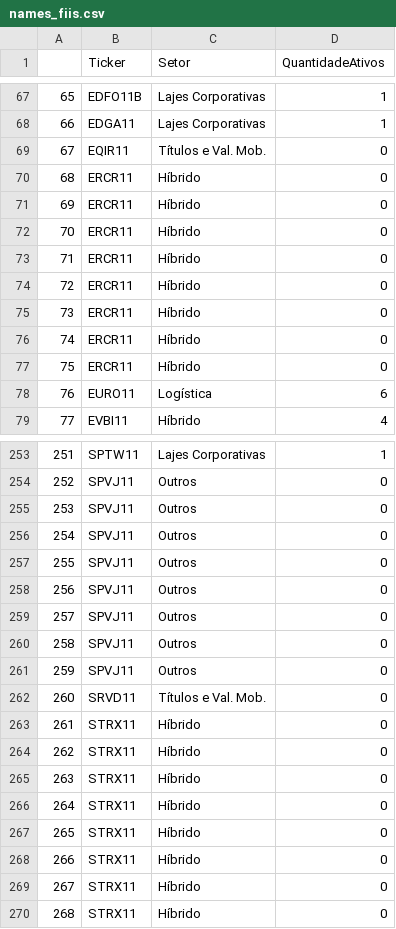
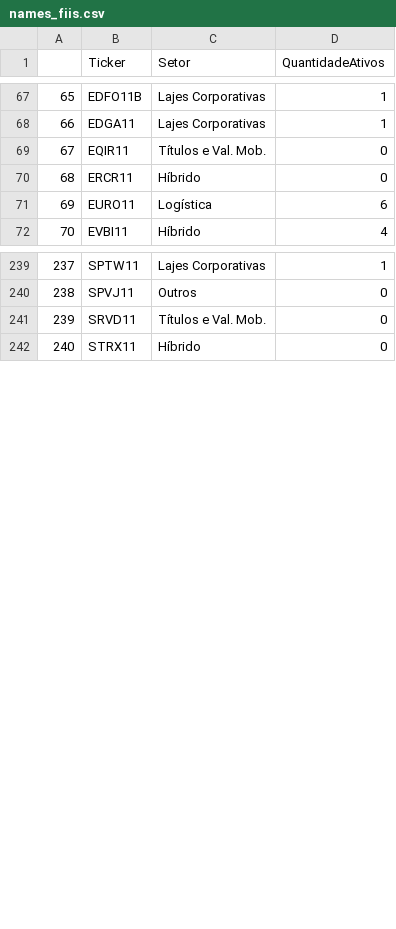
Before and after one commit to paulo037/Dados-FIIs, a CSV file: names_fiis.csv, drawn as a sheet; only a part is shown, gaps mark what is left out; removed rows and columns are numbered as before the commit, all else as after; the diff covers the shown part only; the diff names each change by its address in the sheet, - before the commit and + after, or states it on an @@ line.

```diff
--- a/names_fiis.csv
+++ b/names_fiis.csv
-row 71: 69 | ERCR11 | Híbrido | 0
-row 72: 70 | ERCR11 | Híbrido | 0
-row 73: 71 | ERCR11 | Híbrido | 0
-row 74: 72 | ERCR11 | Híbrido | 0
-row 75: 73 | ERCR11 | Híbrido | 0
-row 76: 74 | ERCR11 | Híbrido | 0
-row 77: 75 | ERCR11 | Híbrido | 0
@@ column A renumbered from row 71 down @@
-row 255: 253 | SPVJ11 | Outros | 0
-row 256: 254 | SPVJ11 | Outros | 0
-row 257: 255 | SPVJ11 | Outros | 0
-row 258: 256 | SPVJ11 | Outros | 0
-row 259: 257 | SPVJ11 | Outros | 0
-row 260: 258 | SPVJ11 | Outros | 0
-row 261: 259 | SPVJ11 | Outros | 0
-row 263: 261 | STRX11 | Híbrido | 0
-row 264: 262 | STRX11 | Híbrido | 0
-row 265: 263 | STRX11 | Híbrido | 0
-row 266: 264 | STRX11 | Híbrido | 0
-row 267: 265 | STRX11 | Híbrido | 0
-row 268: 266 | STRX11 | Híbrido | 0
-row 269: 267 | STRX11 | Híbrido | 0
```
Also changed, not shown: 2 added rows and 8 removed rows elsewhere in this file, 5 other files.
